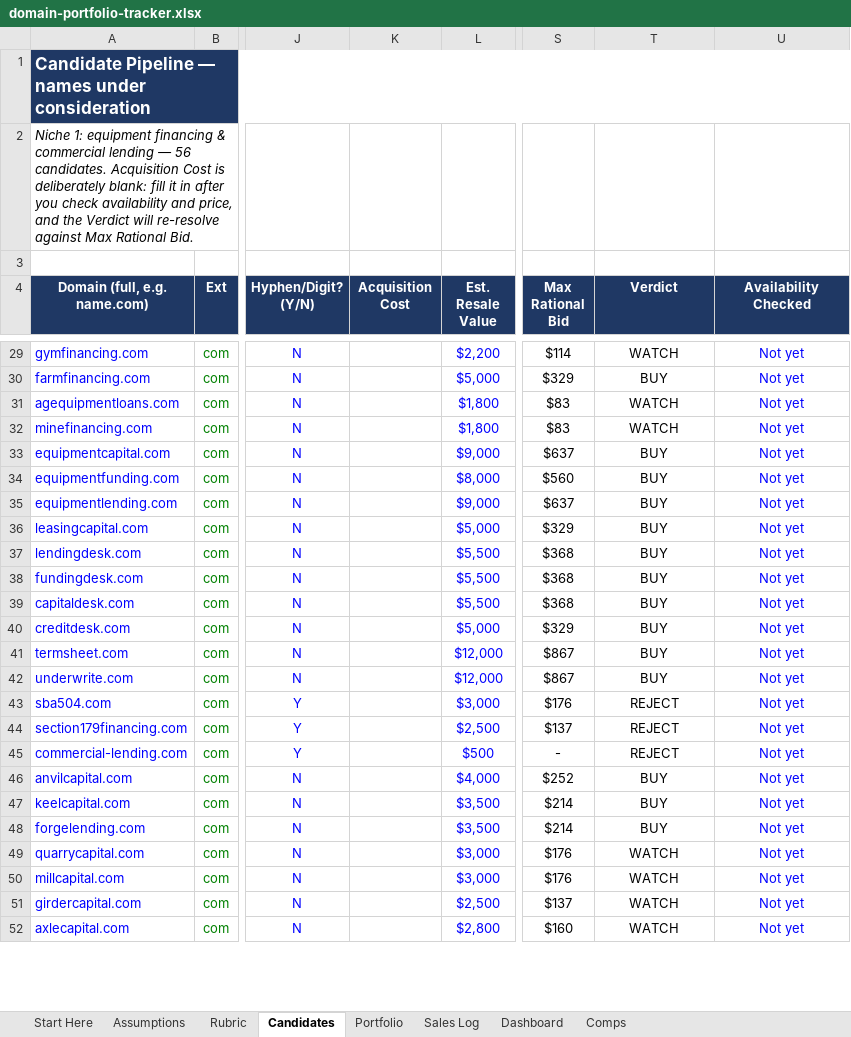
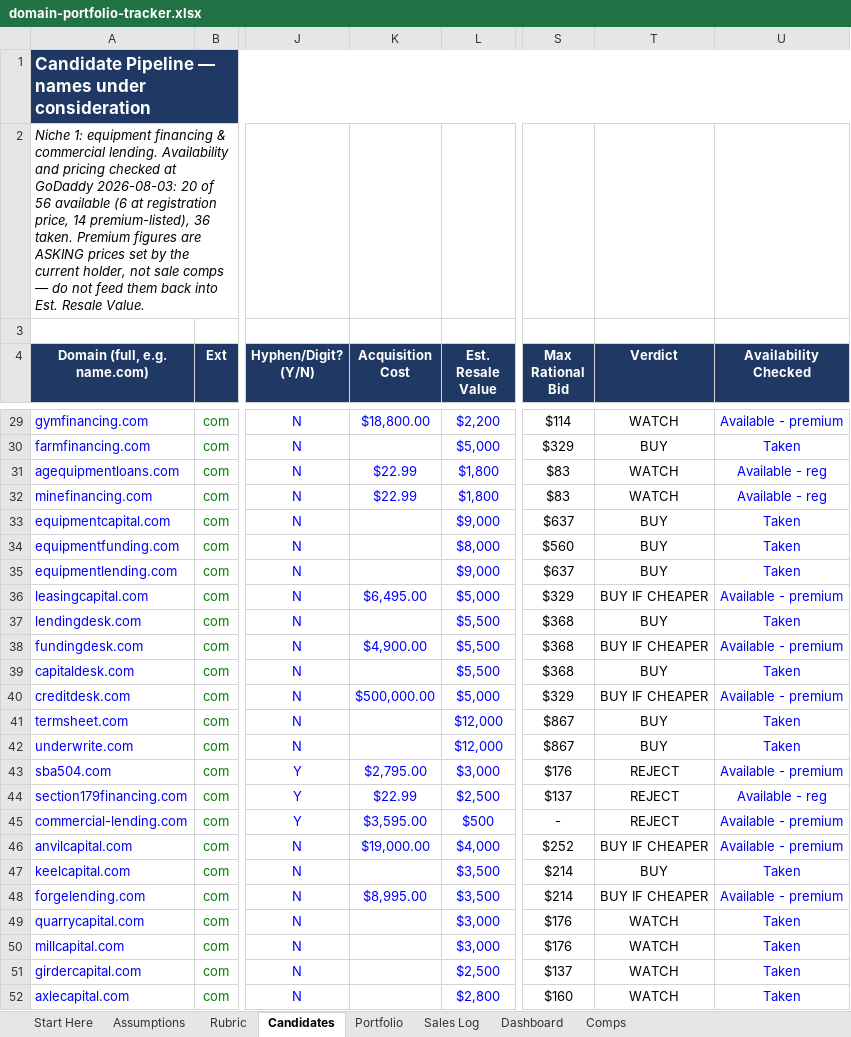
Before and after one commit to JohnnyBizz/AlphaEdge, an Excel workbook: domain-investing/domain-portfolio-tracker.xlsx, sheet Candidates, drawn as a sheet; only a part is shown, gaps mark what is left out; values as stored, in another font and other column widths than the file's, no borders; charts and pictures not drawn; the diff covers the shown part only; the diff names each change by its address in the sheet, - before the commit and + after, or states it on an @@ line.

```diff
--- a/domain-investing/domain-portfolio-tracker.xlsx (sheet Candidates)
+++ b/domain-investing/domain-portfolio-tracker.xlsx (sheet Candidates)
-A2 (Domain (full, e.g. name.com)): …& commercial lending — 56 candidates. Acquisition Cost is deliberately blank: fill it in after you check availability and price, and the Verdict will re-resolve against Max Rational Bid.
+A2 (Domain (full, e.g. name.com)): …& commercial lending. Availability and pricing checked at GoDaddy 2026-08-03: 20 of 56 available (6 at registration price, 14 premium-listed), 36 taken. Premium figures are ASKING prices set by the current holder, not sale comps — do not feed them back into Est. Resale Value.
-K29 (Acquisition Cost): (empty)
+K29 (Acquisition Cost): $18,800.00
-U29 (Availability Checked): Not yet
+U29 (Availability Checked): Available - premium
-U30 (Availability Checked): Not yet
+U30 (Availability Checked): Taken
-K31:K32 (Acquisition Cost): (empty)
+K31:K32 (Acquisition Cost): $22.99
-U31:U32 (Availability Checked): Not yet
+U31:U32 (Availability Checked): Available - reg
-U33:U35 (Availability Checked): Not yet
+U33:U35 (Availability Checked): Taken
-K36 (Acquisition Cost): (empty)
+K36 (Acquisition Cost): $6,495.00
-T36 (Verdict): BUY
+T36 (Verdict): BUY IF CHEAPER
-U36 (Availability Checked): Not yet
+U36 (Availability Checked): Available - premium
-U37 (Availability Checked): Not yet
+U37 (Availability Checked): Taken
-K38 (Acquisition Cost): (empty)
+K38 (Acquisition Cost): $4,900.00
-T38 (Verdict): BUY
+T38 (Verdict): BUY IF CHEAPER
-U38 (Availability Checked): Not yet
+U38 (Availability Checked): Available - premium
-U39 (Availability Checked): Not yet
+U39 (Availability Checked): Taken
-K40 (Acquisition Cost): (empty)
+K40 (Acquisition Cost): $500,000.00
-T40 (Verdict): BUY
+T40 (Verdict): BUY IF CHEAPER
-U40 (Availability Checked): Not yet
+U40 (Availability Checked): Available - premium
-U41:U42 (Availability Checked): Not yet
+U41:U42 (Availability Checked): Taken
-K43 (Acquisition Cost): (empty)
+K43 (Acquisition Cost): $2,795.00
-U43 (Availability Checked): Not yet
+U43 (Availability Checked): Available - premium
-K44 (Acquisition Cost): (empty)
+K44 (Acquisition Cost): $22.99
-U44 (Availability Checked): Not yet
+U44 (Availability Checked): Available - reg
-K45 (Acquisition Cost): (empty)
+K45 (Acquisition Cost): $3,595.00
-U45:U46 (Availability Checked): Not yet
+U45:U46 (Availability Checked): Available - premium
-K46 (Acquisition Cost): (empty)
+K46 (Acquisition Cost): $19,000.00
-T46 (Verdict): BUY
+T46 (Verdict): BUY IF CHEAPER
-U47 (Availability Checked): Not yet
+U47 (Availability Checked): Taken
-K48 (Acquisition Cost): (empty)
+K48 (Acquisition Cost): $8,995.00
-T48 (Verdict): BUY
+T48 (Verdict): BUY IF CHEAPER
-U48 (Availability Checked): Not yet
+U48 (Availability Checked): Available - premium
-U49:U52 (Availability Checked): Not yet
+U49:U52 (Availability Checked): Taken
```
Also changed, not shown: 44 edited cells elsewhere in this sheet, sheet Dashboard, 1 other file.
